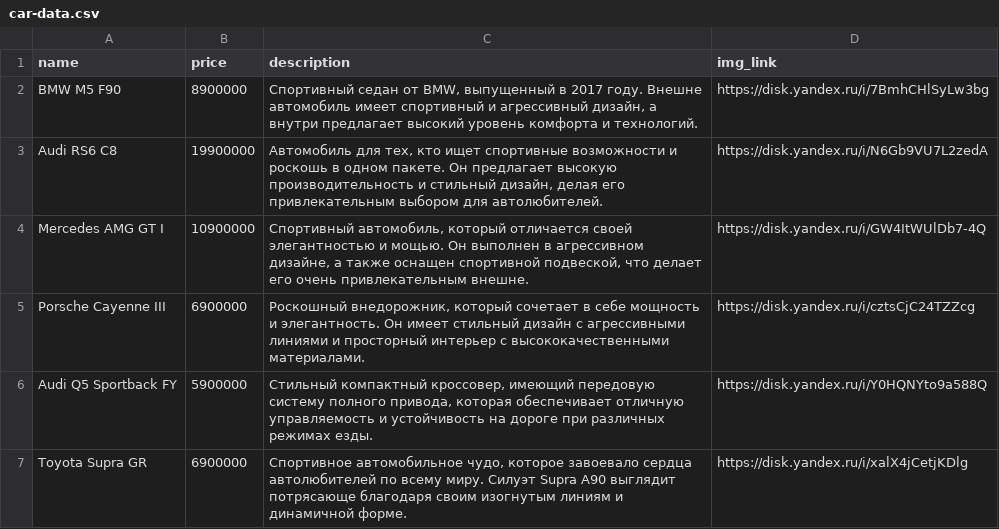
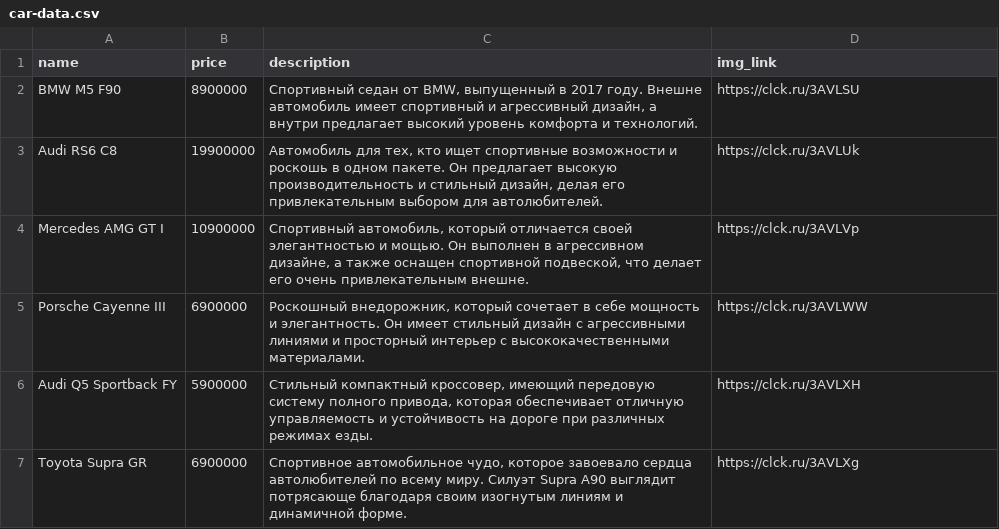
Before and after one commit to ArchiLCode/CarStore, a CSV file: backend/src/main/resources/db/changelog/data/car-data.csv, drawn as a sheet.

Commit message:
change links of cars

```diff
--- a/backend/src/main/resources/db/changelog/data/car-data.csv
+++ b/backend/src/main/resources/db/changelog/data/car-data.csv
@@ -1,7 +1,7 @@
 name;price;description;img_link
-BMW M5 F90;8900000;Спортивный седан от BMW, выпущенный в 2017 году. Внешне автомобиль имеет спортивный и агрессивный дизайн, а внутри предлагает высокий уровень комфорта и технологий.;https://disk.yandex.ru/i/7BmhCHlSyLw3bg
-Audi RS6 C8;19900000;Автомобиль для тех, кто ищет спортивные возможности и роскошь в одном пакете. Он предлагает высокую производительность и стильный дизайн, делая его привлекательным выбором для автолюбителей.;https://disk.yandex.ru/i/N6Gb9VU7L2zedA
-Mercedes AMG GT I;10900000;Спортивный автомобиль, который отличается своей элегантностью и мощью. Он выполнен в агрессивном дизайне, а также оснащен спортивной подвеской, что делает его очень привлекательным внешне.;https://disk.yandex.ru/i/GW4ItWUlDb7-4Q
-Porsche Cayenne III;6900000;Pоскошный внедорожник, который сочетает в себе мощность и элегантность. Он имеет стильный дизайн с агрессивными линиями и просторный интерьер с высококачественными материалами.;https://disk.yandex.ru/i/cztsCjC24TZZcg
-Audi Q5 Sportback FY;5900000;Cтильный компактный кроссовер, имеющий передовую систему полного привода, которая обеспечивает отличную управляемость и устойчивость на дороге при различных режимах езды.;https://disk.yandex.ru/i/Y0HQNYto9a588Q
-Toyota Supra GR;6900000;Спортивное автомобильное чудо, которое завоевало сердца автолюбителей по всему миру. Силуэт Supra A90 выглядит потрясающе благодаря своим изогнутым линиям и динамичной форме.;https://disk.yandex.ru/i/xalX4jCetjKDlg
+BMW M5 F90;8900000;Спортивный седан от BMW, выпущенный в 2017 году. Внешне автомобиль имеет спортивный и агрессивный дизайн, а внутри предлагает высокий уровень комфорта и технологий.;https://clck.ru/3AVLSU
+Audi RS6 C8;19900000;Автомобиль для тех, кто ищет спортивные возможности и роскошь в одном пакете. Он предлагает высокую производительность и стильный дизайн, делая его привлекательным выбором для автолюбителей.;https://clck.ru/3AVLUk
+Mercedes AMG GT I;10900000;Спортивный автомобиль, который отличается своей элегантностью и мощью. Он выполнен в агрессивном дизайне, а также оснащен спортивной подвеской, что делает его очень привлекательным внешне.;https://clck.ru/3AVLVp
+Porsche Cayenne III;6900000;Pоскошный внедорожник, который сочетает в себе мощность и элегантность. Он имеет стильный дизайн с агрессивными линиями и просторный интерьер с высококачественными материалами.;https://clck.ru/3AVLWW
+Audi Q5 Sportback FY;5900000;Cтильный компактный кроссовер, имеющий передовую систему полного привода, которая обеспечивает отличную управляемость и устойчивость на дороге при различных режимах езды.;https://clck.ru/3AVLXH
+Toyota Supra GR;6900000;Спортивное автомобильное чудо, которое завоевало сердца автолюбителей по всему миру. Силуэт Supra A90 выглядит потрясающе благодаря своим изогнутым линиям и динамичной форме.;https://clck.ru/3AVLXg
```
